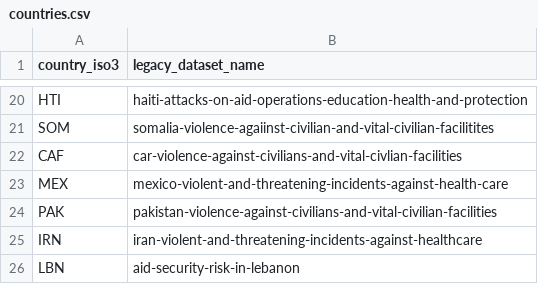
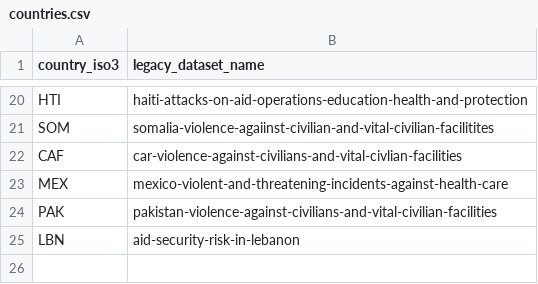
Before and after one commit to OCHA-DAP/hdx-scraper-insecurity-insight, a CSV file: src/hdx_scraper_insecurity_insight/metadata/countries.csv, drawn as a sheet; only a part is shown, gaps mark what is left out; the diff names each change by its address in the sheet, - before the commit and + after, or states it on an @@ line.

Commit message:
Read the resource names from the Insecurity Insight metadata

```diff
--- a/src/hdx_scraper_insecurity_insight/metadata/countries.csv
+++ b/src/hdx_scraper_insecurity_insight/metadata/countries.csv
-row 25: IRN | iran-violent-and-threatening-incidents-against-healthcare
```
Also changed, not shown: 3 other files.
